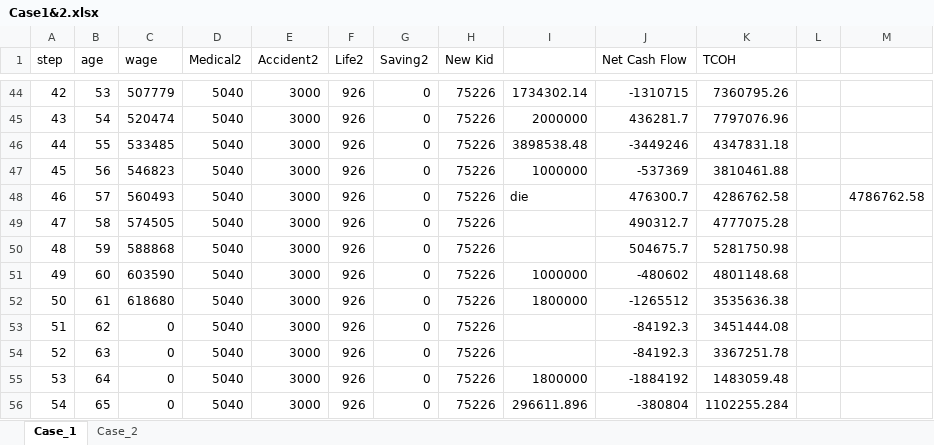
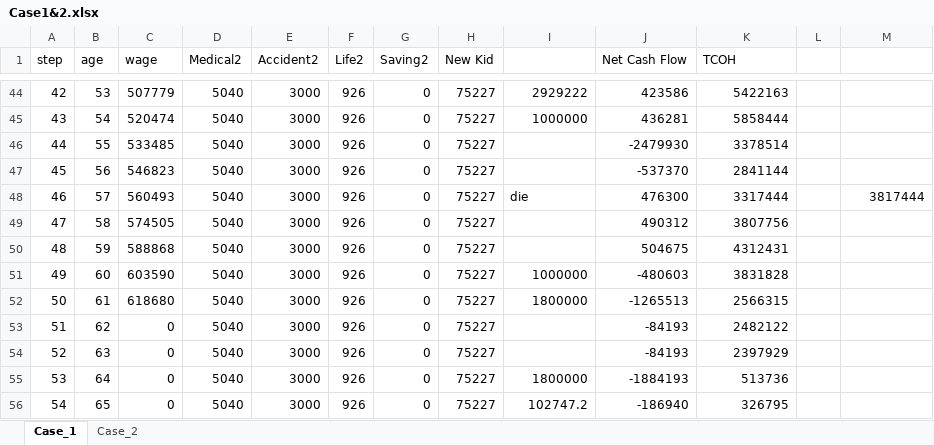
Before and after one commit to Game-App-Dev/GameOfIns, an Excel workbook: fc/Case1&2.xlsx, sheet Case_1, drawn as a sheet; only a part is shown, gaps mark what is left out; values as stored, in another font and other column widths than the file's, no borders; the diff covers the shown part only; the diff names each change by its address in the sheet, - before the commit and + after, or states it on an @@ line.

Commit message:
v1.0.1
unemployment fixed;
2nd new kid fixed;
tcoh fine until stock loss on excel, need to fix excel

```diff
--- a/fc/Case1&2.xlsx (sheet Case_1)
+++ b/fc/Case1&2.xlsx (sheet Case_1)
-H44:H56 (New Kid): 75226
+H44:H56 (New Kid): 75227
-I44: 1734302.14
+I44: 2929222
-J44 (Net Cash Flow): -1310715
+J44 (Net Cash Flow): 423586
-K44 (TCOH): 7360795.26
+K44 (TCOH): 5422163
-I45: 2000000
+I45: 1000000
-J45 (Net Cash Flow): 436281.7
+J45 (Net Cash Flow): 436281
-K45 (TCOH): 7797076.96
+K45 (TCOH): 5858444
-I46: 3898538.48
+I46: (empty)
-J46 (Net Cash Flow): -3449246
+J46 (Net Cash Flow): -2479930
-K46 (TCOH): 4347831.18
+K46 (TCOH): 3378514
-I47: 1000000
+I47: (empty)
-J47 (Net Cash Flow): -537369
+J47 (Net Cash Flow): -537370
-K47 (TCOH): 3810461.88
+K47 (TCOH): 2841144
-J48 (Net Cash Flow): 476300.7
+J48 (Net Cash Flow): 476300
-K48 (TCOH): 4286762.58
+K48 (TCOH): 3317444
-M48: 4786762.58
+M48: 3817444
-J49 (Net Cash Flow): 490312.7
+J49 (Net Cash Flow): 490312
-K49 (TCOH): 4777075.28
+K49 (TCOH): 3807756
-J50 (Net Cash Flow): 504675.7
+J50 (Net Cash Flow): 504675
-K50 (TCOH): 5281750.98
+K50 (TCOH): 4312431
-J51 (Net Cash Flow): -480602
+J51 (Net Cash Flow): -480603
-K51 (TCOH): 4801148.68
+K51 (TCOH): 3831828
-J52 (Net Cash Flow): -1265512
+J52 (Net Cash Flow): -1265513
-K52 (TCOH): 3535636.38
+K52 (TCOH): 2566315
-J53:J54 (Net Cash Flow): -84192.3
+J53:J54 (Net Cash Flow): -84193
-K53 (TCOH): 3451444.08
+K53 (TCOH): 2482122
-K54 (TCOH): 3367251.78
+K54 (TCOH): 2397929
-J55 (Net Cash Flow): -1884192
+J55 (Net Cash Flow): -1884193
-K55 (TCOH): 1483059.48
+K55 (TCOH): 513736
-I56: 296611.896
+I56: 102747.2
-J56 (Net Cash Flow): -380804
+J56 (Net Cash Flow): -186940
-K56 (TCOH): 1102255.284
+K56 (TCOH): 326795
```
Also changed, not shown: 40 edited cells and cell formats elsewhere in this sheet, 3 other files.
